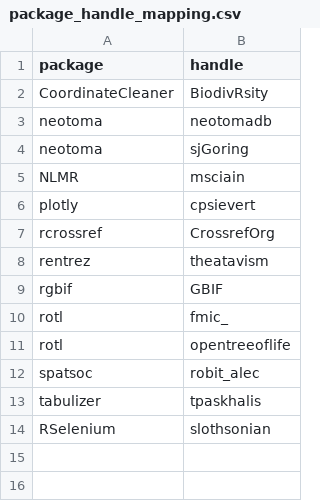
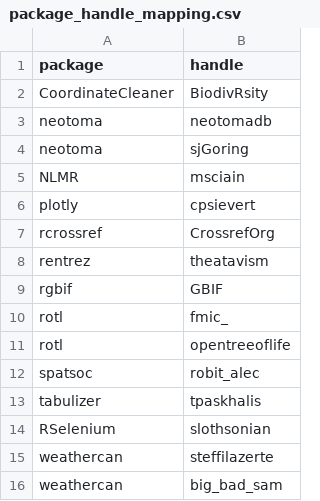
Before and after one commit to ropensci-org/ropensci_citations, a CSV file: package_handle_mapping.csv, drawn as a sheet.

Commit message:
add weathercan handles

```diff
--- a/package_handle_mapping.csv
+++ b/package_handle_mapping.csv
@@ -14 +14,3 @@ tabulizer,tpaskhalis
 RSelenium,slothsonian
+weathercan,steffilazerte
+weathercan,big_bad_sam
```
